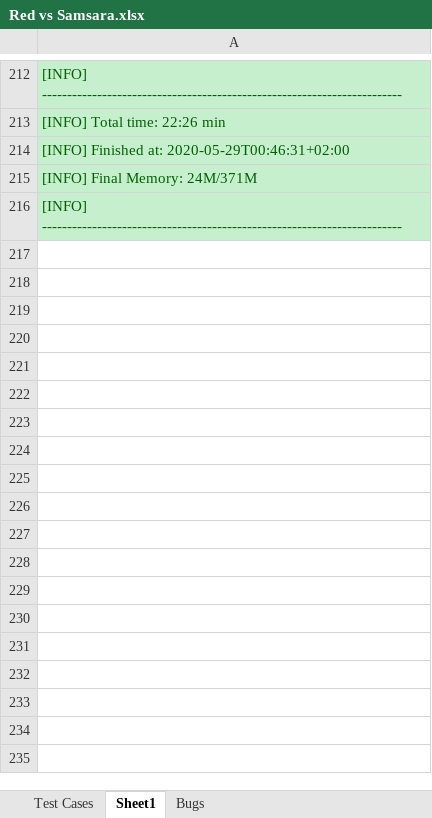
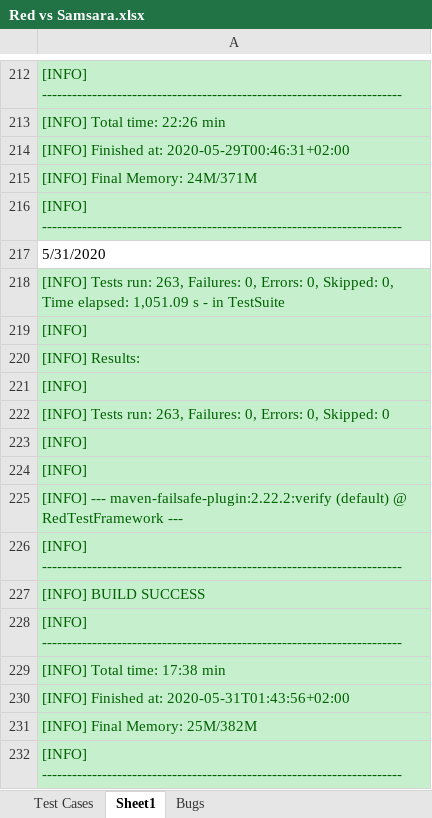
Before and after one commit to marko-despotovic-bgd/RedTestFramework, an Excel workbook: Red vs Samsara.xlsx, sheet Sheet1, drawn as a sheet; only a part is shown, gaps mark what is left out; values as stored, in another font and other column widths than the file's, no borders; the diff names each change by its address in the sheet, - before the commit and + after, or states it on an @@ line.

```diff
--- a/Red vs Samsara.xlsx (sheet Sheet1)
+++ b/Red vs Samsara.xlsx (sheet Sheet1)
+row 217: 5/31/2020
+row 218: [INFO] Tests run: 263, Failures: 0, Errors: 0, Skipped: 0, Time elapsed: 1,051.09 s - in TestSuite
+row 219: [INFO]
+row 220: [INFO] Results:
+row 221: [INFO]
+row 222: [INFO] Tests run: 263, Failures: 0, Errors: 0, Skipped: 0
+row 223: [INFO]
+row 224: [INFO]
+row 225: [INFO] --- maven-failsafe-plugin:2.22.2:verify (default) @ RedTestFramework ---
+row 226: [INFO] ------------------------------------------------------------------------
+row 227: [INFO] BUILD SUCCESS
+row 228: [INFO] ------------------------------------------------------------------------
+row 229: [INFO] Total time: 17:38 min
+row 230: [INFO] Finished at: 2020-05-31T01:43:56+02:00
+row 231: [INFO] Final Memory: 25M/382M
+row 232: [INFO] ------------------------------------------------------------------------
```
Also changed, not shown: 14 other files.
